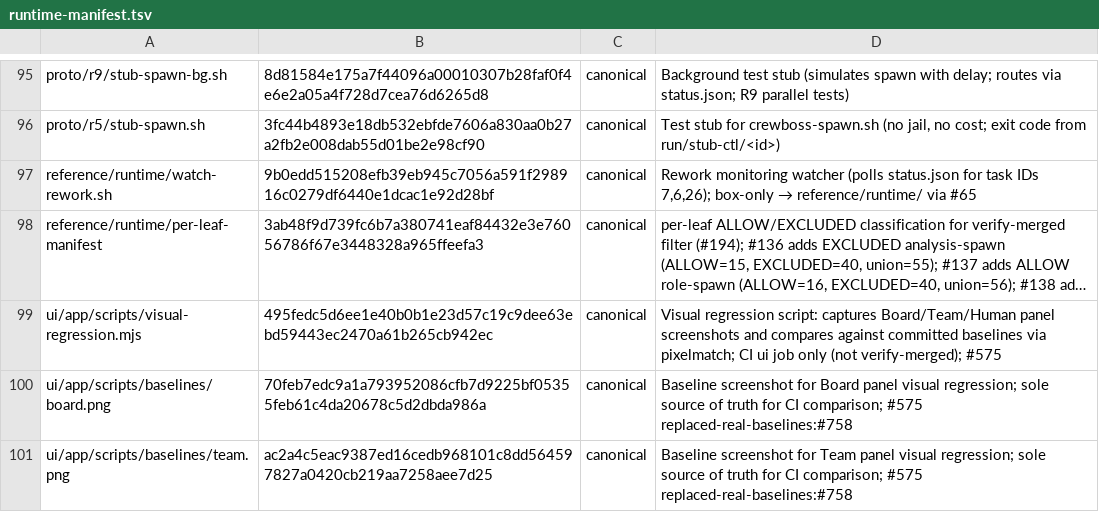
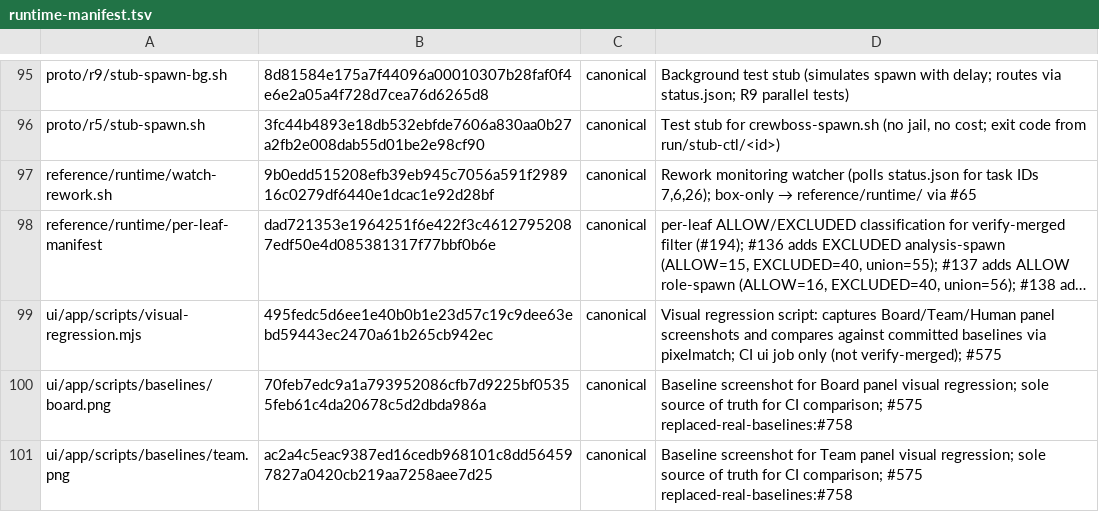
Before and after one commit to ruslan-shaydullin/crewboss, a TSV file: reference/runtime-manifest.tsv, drawn as a sheet; only a part is shown, gaps mark what is left out; long unchanged cells end in …; the diff names each change by its address in the sheet, - before the commit and + after, or states it on an @@ line.

```diff
--- a/reference/runtime-manifest.tsv
+++ b/reference/runtime-manifest.tsv
-B98: 3ab48f9d739fc6b7a380741eaf84432e3e76056786f67e3448328a965ffeefa3
+B98: dad721353e1964251f6e422f3c46127952087edf50e4d085381317f77bbf0b6e
```
Also changed, not shown: 3 other files.
